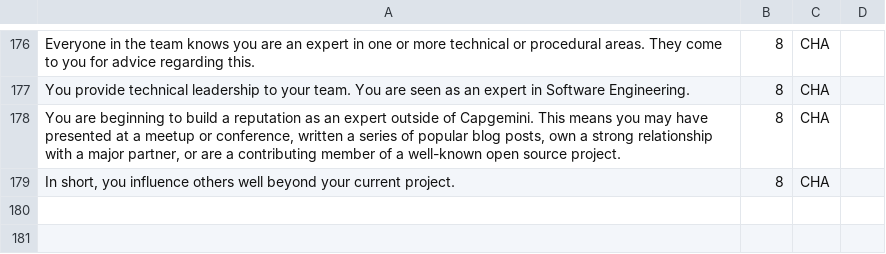
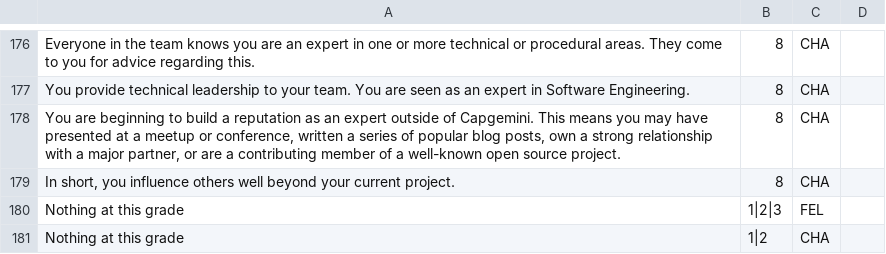
Before and after one commit to Capgemini/grade-ladder, a CSV file: input/expectations.csv, drawn as a sheet; only a part is shown, gaps mark what is left out.

Commit message:
Added "Nothing at this grade" as needed as per feedback and moved responsibility for rendering trait heading to Trait.

```diff
--- a/input/expectations.csv
+++ b/input/expectations.csv
@@ -179 +179,3 @@ You provide technical leadership to your team. You are seen as an expert in Soft
 "In short, you influence others well beyond your current project.",8,CHA,
+Nothing at this grade,1|2|3,FEL,
+Nothing at this grade,1|2,CHA,
```
Also changed, not shown: 13 other files.
